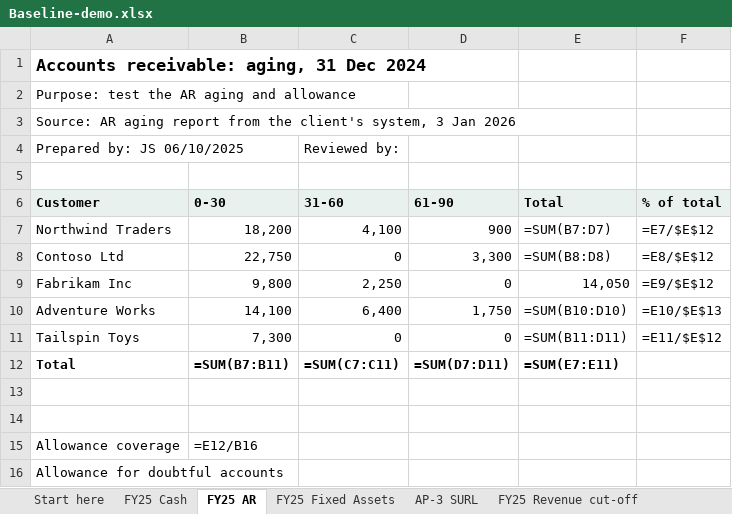
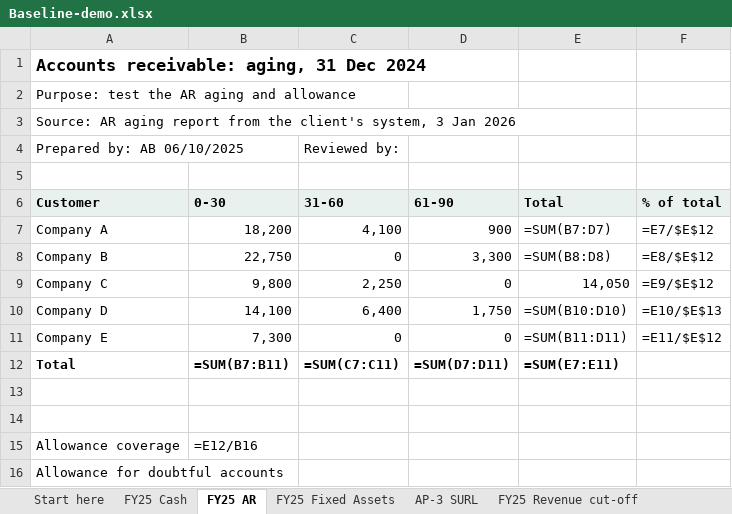
Before and after one commit to hmacknak/Baseline, an Excel workbook: demo/Baseline-demo.xlsx, sheet FY25 AR, drawn as a sheet; values as stored, in another font and other column widths than the file's, no borders; formulas without a stored value are shown as written; the diff names each change by its address in the sheet, - before the commit and + after, or states it on an @@ line.

```diff
--- a/demo/Baseline-demo.xlsx (sheet FY25 AR)
+++ b/demo/Baseline-demo.xlsx (sheet FY25 AR)
-A4 (Customer): Prepared by: JS 06/10/2025
+A4 (Customer): Prepared by: AB 06/10/2025
-A7 (Customer): Northwind Traders
+A7 (Customer): Company A
-A8 (Customer): Contoso Ltd
+A8 (Customer): Company B
-A9 (Customer): Fabrikam Inc
+A9 (Customer): Company C
-A10 (Customer): Adventure Works
+A10 (Customer): Company D
-A11 (Customer): Tailspin Toys
+A11 (Customer): Company E
```
Also changed, not shown: sheet AP-3 SURL, sheet FY25 Revenue cut-off, sheet FY25 AR confirmations, sheet FY25 Cash, sheet FY25 Fixed Assets, 24 other files.
